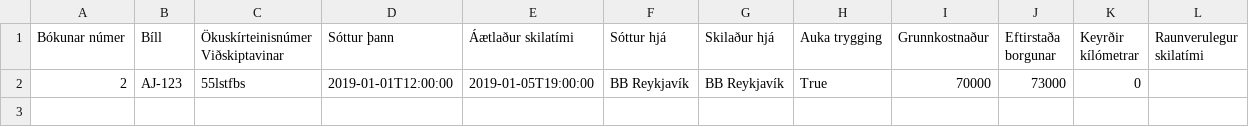
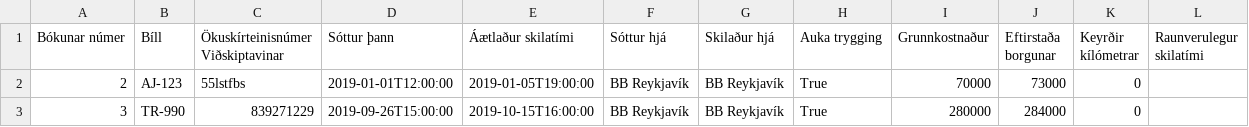
Before and after one commit to GudniNatan/VLN1-Hopur-4-Bilaleiga, a CSV file: data/RentOrders.csv, drawn as a sheet.

Commit message:
Update RentOrders.csv

```diff
--- a/data/RentOrders.csv
+++ b/data/RentOrders.csv
@@ -2 +2,2 @@ Bókunar númer;Bíll;Ökuskírteinisnúmer Viðskiptavinar;Sóttur þann;Áætl
 2;AJ-123;55lstfbs;2019-01-01T12:00:00;2019-01-05T19:00:00;BB Reykjavík;BB Reykjavík;True;70000;73000;0;
+3;TR-990;839271229;2019-09-26T15:00:00;2019-10-15T16:00:00;BB Reykjavík;BB Reykjavík;True;280000;284000;0;
```
